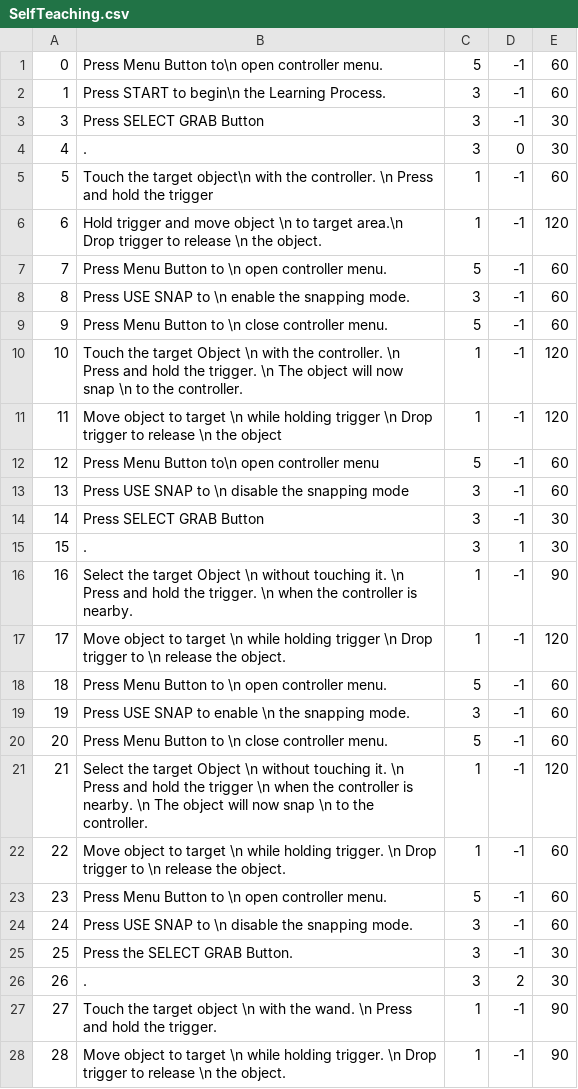
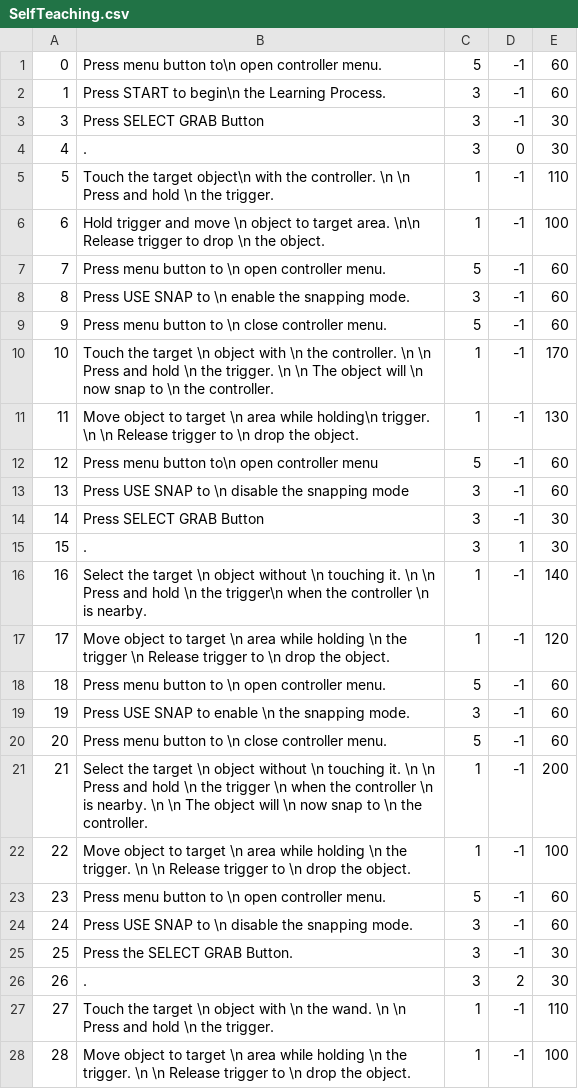
Before and after one commit to LauraJay/InteractionLabNew, a CSV file: InteractionLab/SelfTeaching.csv, drawn as a sheet; only a part is shown; the diff covers the shown part only.

```diff
--- a/InteractionLab/SelfTeaching.csv
+++ b/InteractionLab/SelfTeaching.csv
@@ -1,2 +1,2 @@
-0;Press Menu Button to\n open controller menu.;5;-1;60
+0;Press menu button to\n open controller menu.;5;-1;60
 1;Press START to begin\n the Learning Process.;3;-1;60
@@ -4,10 +4,10 @@
 4; . ;3;0;30
-5;Touch the target object\n with the controller. \n Press and hold the trigger;1;-1;60
-6; Hold trigger and move object \n to target area.\n Drop trigger to release \n the object.;1;-1;120
-7;Press Menu Button to \n open controller menu.;5;-1;60
+5;Touch the target object\n with the controller. \n \n Press and hold \n the trigger.;1;-1;110
+6; Hold trigger and move \n object to target area. \n\n Release trigger to drop \n the object.;1;-1;100
+7;Press menu button to \n open controller menu.;5;-1;60
 8;Press USE SNAP to \n enable the snapping mode.;3;-1;60
-9;Press Menu Button to \n close controller menu.;5;-1;60
-10;Touch the target Object \n with the controller. \n Press and hold the trigger. \n The object will now snap \n to the controller.;1;-1;120
-11;Move object to target \n while holding trigger \n Drop trigger to release \n the object;1;-1;120
-12;Press Menu Button to\n open controller menu;5;-1;60
+9;Press menu button to \n close controller menu.;5;-1;60
+10;Touch the target \n object with \n  the controller. \n \n Press and hold \n the trigger. \n \n The object will \n now snap to \n  the controller.;1;-1;170
+11;Move object to target \n area while holding\n trigger. \n \n Release trigger to \n  drop the object.;1;-1;130
+12;Press menu button to\n open controller menu;5;-1;60
 13;Press USE SNAP to \n disable the snapping mode;3;-1;60
@@ -15,10 +15,10 @@
 15;. ;3;1;30
-16;Select the target Object \n without touching it. \n Press and hold the trigger. \n when the controller is nearby.;1;-1;90
-17;Move object to target \n while holding trigger \n Drop trigger to \n  release the object.;1;-1;120
-18;Press Menu Button to \n open controller menu.;5;-1;60
+16;Select the target \n object without \n touching it. \n \n Press and hold \n the trigger\n when the controller \n is nearby.;1;-1;140
+17;Move object to target \n area while holding \n the trigger \n Release trigger to \n  drop the object.;1;-1;120
+18;Press menu button to \n open controller menu.;5;-1;60
 19;Press USE SNAP to enable \n the snapping mode.;3;-1;60
-20;Press Menu Button to \n  close controller menu.;5;-1;60
-21;Select the target Object \n  without touching it. \n Press and hold the trigger \n when the controller is nearby. \n The object will now snap \n to the controller.;1;-1;120
-22;Move object to target \n while holding trigger. \n Drop trigger to \n release the object.;1;-1;60
-23;Press Menu Button to \n open controller menu.;5;-1;60
+20;Press menu button to \n  close controller menu.;5;-1;60
+21;Select the target \n object without \n touching it. \n \n Press and hold \n the trigger \n when the controller \n is nearby. \n \n The object will \n now snap to \n  the controller.;1;-1;200
+22;Move object to target \n area while holding \n the trigger. \n \n Release trigger to \n drop the object.;1;-1;100
+23;Press menu button to \n open controller menu.;5;-1;60
 24;Press USE SNAP to \n disable the snapping mode.;3;-1;60
@@ -26,3 +26,3 @@
 26;.;3;2;30
-27;Touch the target object \n with the wand. \n Press and hold the trigger.;1;-1;90
-28;Move object to target \n while holding trigger. \n Drop trigger to release \n the object.;1;-1;90
+27;Touch the target \n object with \n the wand. \n \n Press and hold \n the trigger.;1;-1;110
+28;Move object to target \n area while holding \n the trigger. \n \n Release trigger to \n  drop the object.;1;-1;100
```
Also changed, not shown: 15 edited cells elsewhere in this file, InteractionLab/Learning.csv, InteractionLab/Task_1_Subtask_1_FarRaycast.csv, 20 other files.
